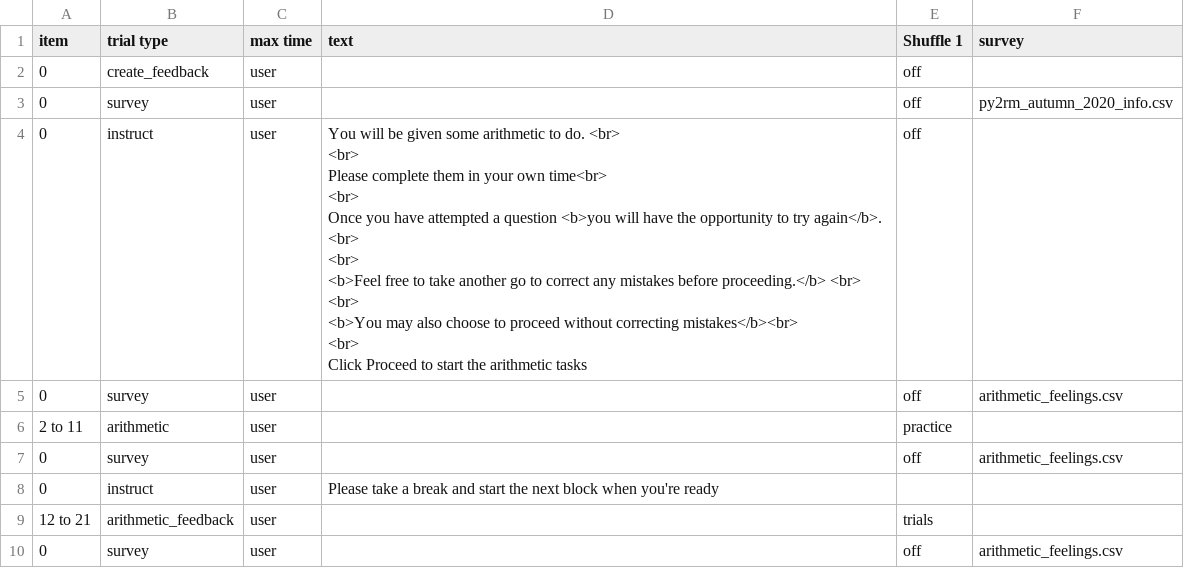
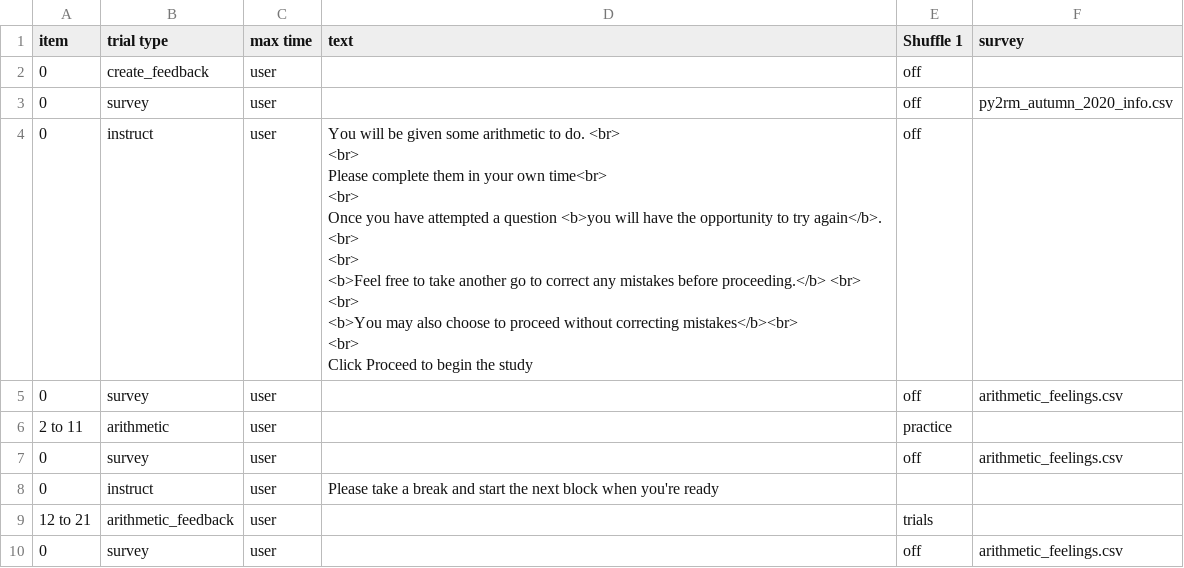
Before and after one commit to haffey-studies/py2rm-2020-autumn, a CSV file: web/User/Experiments/py2rm_2020_autumn/procedure_1.csv, drawn as a sheet; only a part is shown.

Commit message:
user id is not on and instructions fixed

```diff
--- a/web/User/Experiments/py2rm_2020_autumn/procedure_1.csv
+++ b/web/User/Experiments/py2rm_2020_autumn/procedure_1.csv
@@ -3,13 +3,13 @@ item,trial type,max time,text,Shuffle 1,survey,
 0,survey,user,,off,py2rm_autumn_2020_info.csv,
-0,instruct,user,"You will be given some arithmetic to do. <br>
-<br>
-Please complete them in your own time<br>
-<br>
-Once you have attempted a question <b>you will have the opportunity to try again</b>. <br>
-<br>
-<b>Feel free to take another go to correct any mistakes before proceeding.</b> <br>
-<br>
-<b>You may also choose to proceed without correcting mistakes</b><br>
-<br>
-Click Proceed to start the arithmetic tasks",off,,
+0,instruct,user,"You will be given some arithmetic to do. <br>
+<br>
+Please complete them in your own time<br>
+<br>
+Once you have attempted a question <b>you will have the opportunity to try again</b>. <br>
+<br>
+<b>Feel free to take another go to correct any mistakes before proceeding.</b> <br>
+<br>
+<b>You may also choose to proceed without correcting mistakes</b><br>
+<br>
+Click Proceed to begin the study",off,,
 0,survey,user,,off,arithmetic_feelings.csv,
```
Also changed, not shown: web/User/Experiments/py2rm_2020_autumn/conditions.csv, 2 other files.
